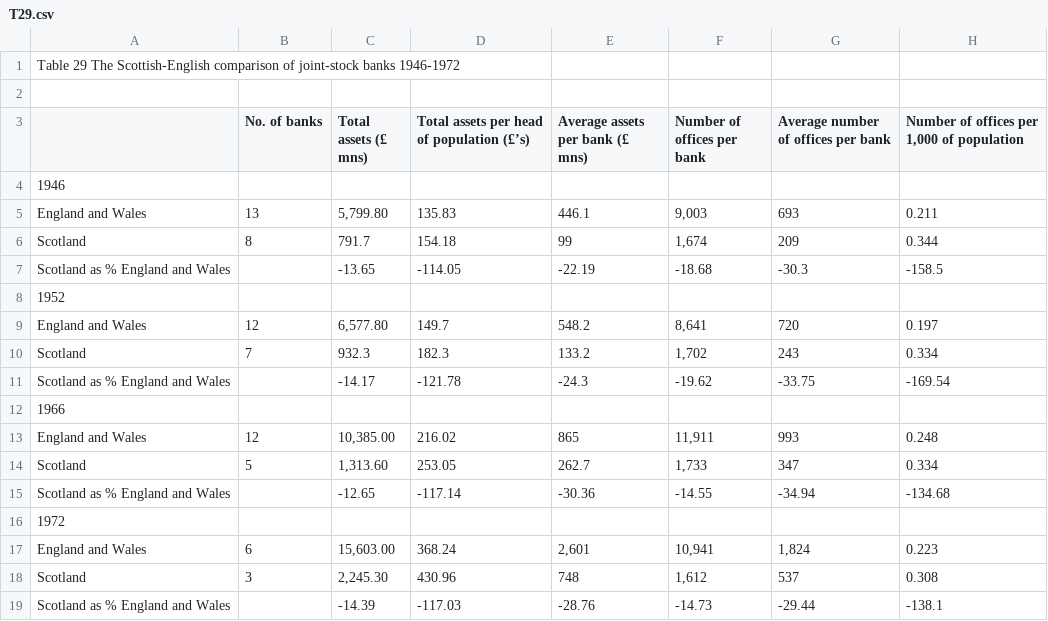
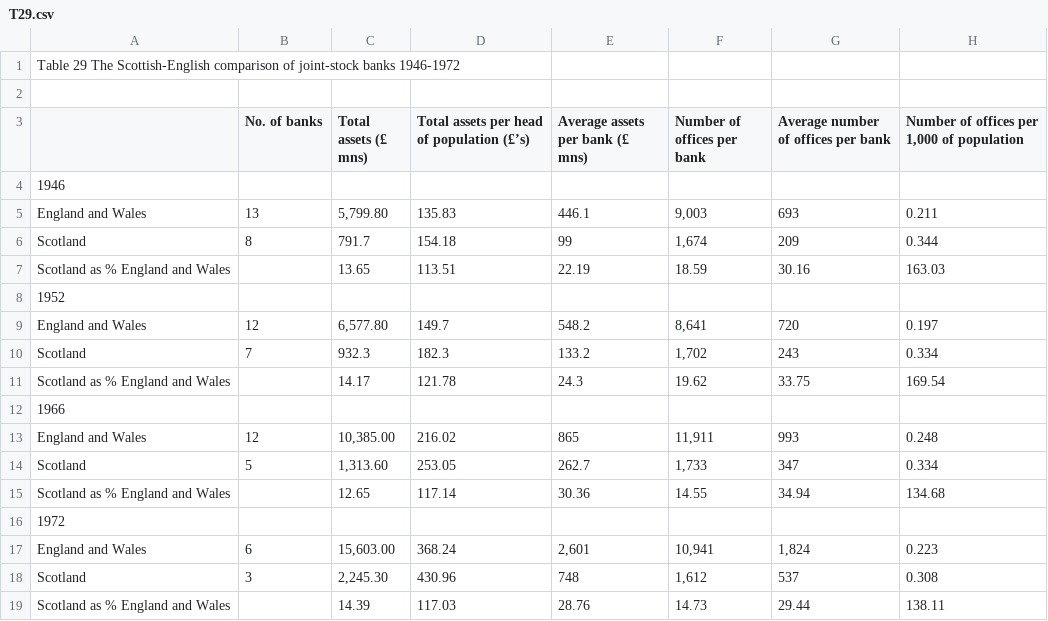
Before and after one commit to Steakhouse-Financial/scotch, a CSV file: original_tables/book/T29.csv, drawn as a sheet.

```diff
--- a/original_tables/book/T29.csv
+++ b/original_tables/book/T29.csv
@@ -6,3 +6,3 @@ England and Wales,13,"5,799.80",135.83,446.1,"9,003",693,0.211
 Scotland,8,791.7,154.18,99,"1,674",209,0.344
-Scotland as % England and Wales,,-13.65,-114.05,-22.19,-18.68,-30.3,-158.5
+Scotland as % England and Wales,,13.65,113.51,22.19,18.59,30.16,163.03
 1952,,,,,,,
@@ -10,3 +10,3 @@ England and Wales,12,"6,577.80",149.7,548.2,"8,641",720,0.197
 Scotland,7,932.3,182.3,133.2,"1,702",243,0.334
-Scotland as % England and Wales,,-14.17,-121.78,-24.3,-19.62,-33.75,-169.54
+Scotland as % England and Wales,,14.17,121.78,24.3,19.62,33.75,169.54
 1966,,,,,,,
@@ -14,3 +14,3 @@ England and Wales,12,"10,385.00",216.02,865,"11,911",993,0.248
 Scotland,5,"1,313.60",253.05,262.7,"1,733",347,0.334
-Scotland as % England and Wales,,-12.65,-117.14,-30.36,-14.55,-34.94,-134.68
+Scotland as % England and Wales,,12.65,117.14,30.36,14.55,34.94,134.68
 1972,,,,,,,
@@ -18,2 +18,2 @@ England and Wales,6,"15,603.00",368.24,"2,601","10,941","1,824",0.223
 Scotland,3,"2,245.30",430.96,748,"1,612",537,0.308
-Scotland as % England and Wales,,-14.39,-117.03,-28.76,-14.73,-29.44,-138.1
+Scotland as % England and Wales,,14.39,117.03,28.76,14.73,29.44,138.11
```
Also changed, not shown: original_tables/appendix3/T36.csv, original_tables/appendix3/T44.csv, 26 other files.
